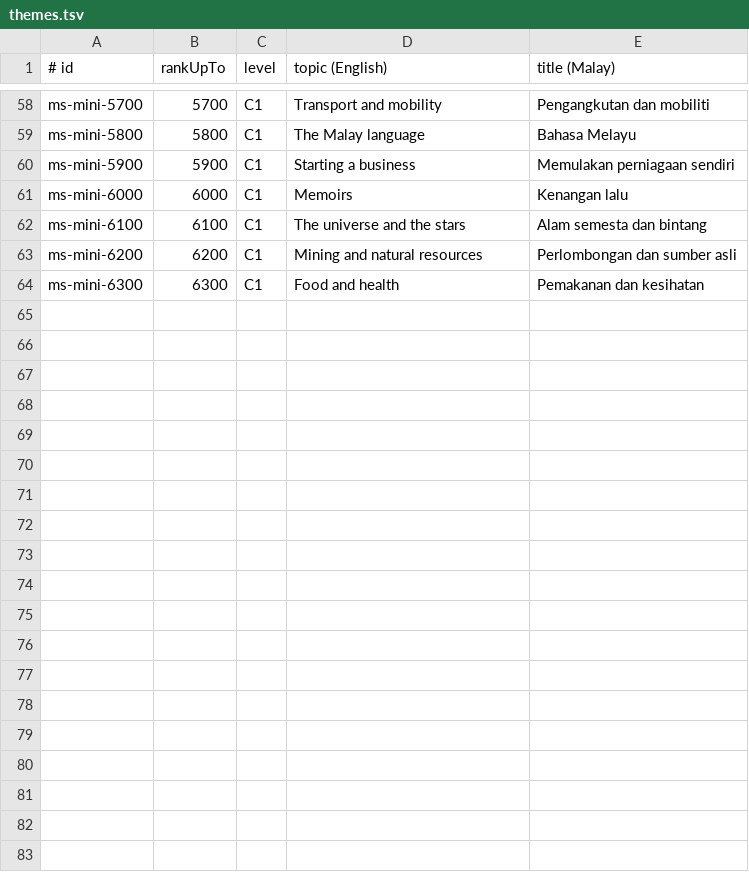
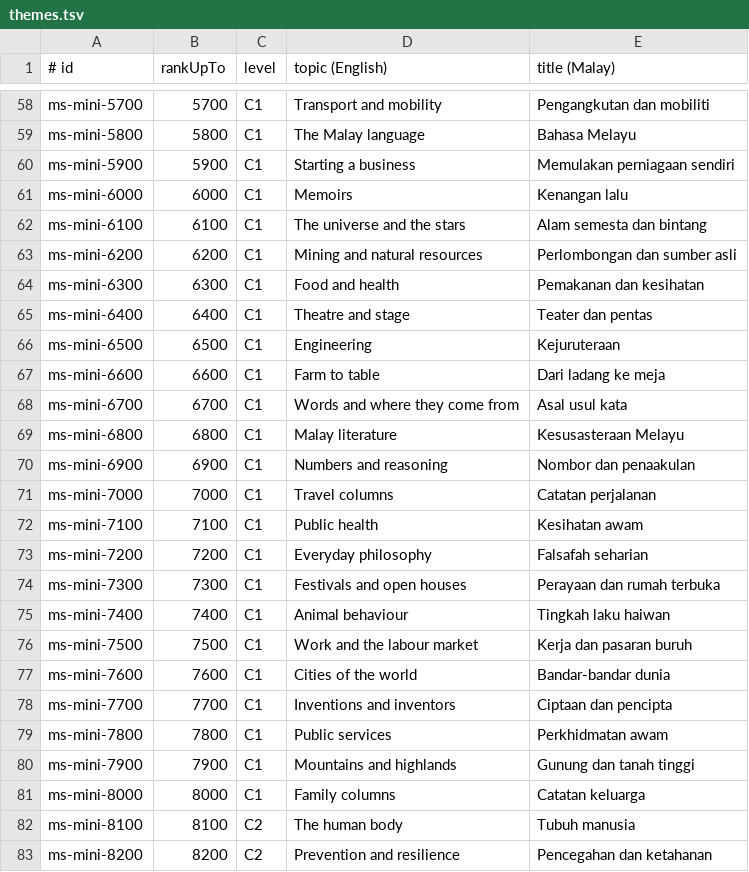
Before and after one commit to zavanton123/tayra-languages, a TSV file: tools/courses/ms/themes.tsv, drawn as a sheet; only a part is shown, gaps mark what is left out; the diff covers the shown part only; the diff names each change by its address in the sheet, - before the commit and + after, or states it on an @@ line.

Commit message:
Update the Malay brief and themes for the rebuilt list

```diff
--- a/tools/courses/ms/themes.tsv
+++ b/tools/courses/ms/themes.tsv
+row 65: ms-mini-6400 | 6400 | C1 | Theatre and stage | Teater dan pentas
+row 66: ms-mini-6500 | 6500 | C1 | Engineering | Kejuruteraan
+row 67: ms-mini-6600 | 6600 | C1 | Farm to table | Dari ladang ke meja
+row 68: ms-mini-6700 | 6700 | C1 | Words and where they come from | Asal usul kata
+row 69: ms-mini-6800 | 6800 | C1 | Malay literature | Kesusasteraan Melayu
+row 70: ms-mini-6900 | 6900 | C1 | Numbers and reasoning | Nombor dan penaakulan
+row 71: ms-mini-7000 | 7000 | C1 | Travel columns | Catatan perjalanan
+row 72: ms-mini-7100 | 7100 | C1 | Public health | Kesihatan awam
+row 73: ms-mini-7200 | 7200 | C1 | Everyday philosophy | Falsafah seharian
+row 74: ms-mini-7300 | 7300 | C1 | Festivals and open houses | Perayaan dan rumah terbuka
+row 75: ms-mini-7400 | 7400 | C1 | Animal behaviour | Tingkah laku haiwan
+row 76: ms-mini-7500 | 7500 | C1 | Work and the labour market | Kerja dan pasaran buruh
+row 77: ms-mini-7600 | 7600 | C1 | Cities of the world | Bandar-bandar dunia
+row 78: ms-mini-7700 | 7700 | C1 | Inventions and inventors | Ciptaan dan pencipta
+row 79: ms-mini-7800 | 7800 | C1 | Public services | Perkhidmatan awam
+row 80: ms-mini-7900 | 7900 | C1 | Mountains and highlands | Gunung dan tanah tinggi
+row 81: ms-mini-8000 | 8000 | C1 | Family columns | Catatan keluarga
+row 82: ms-mini-8100 | 8100 | C2 | The human body | Tubuh manusia
+row 83: ms-mini-8200 | 8200 | C2 | Prevention and resilience | Pencegahan dan ketahanan
```
Also changed, not shown: 12 added rows elsewhere in this file, 1 other file.
